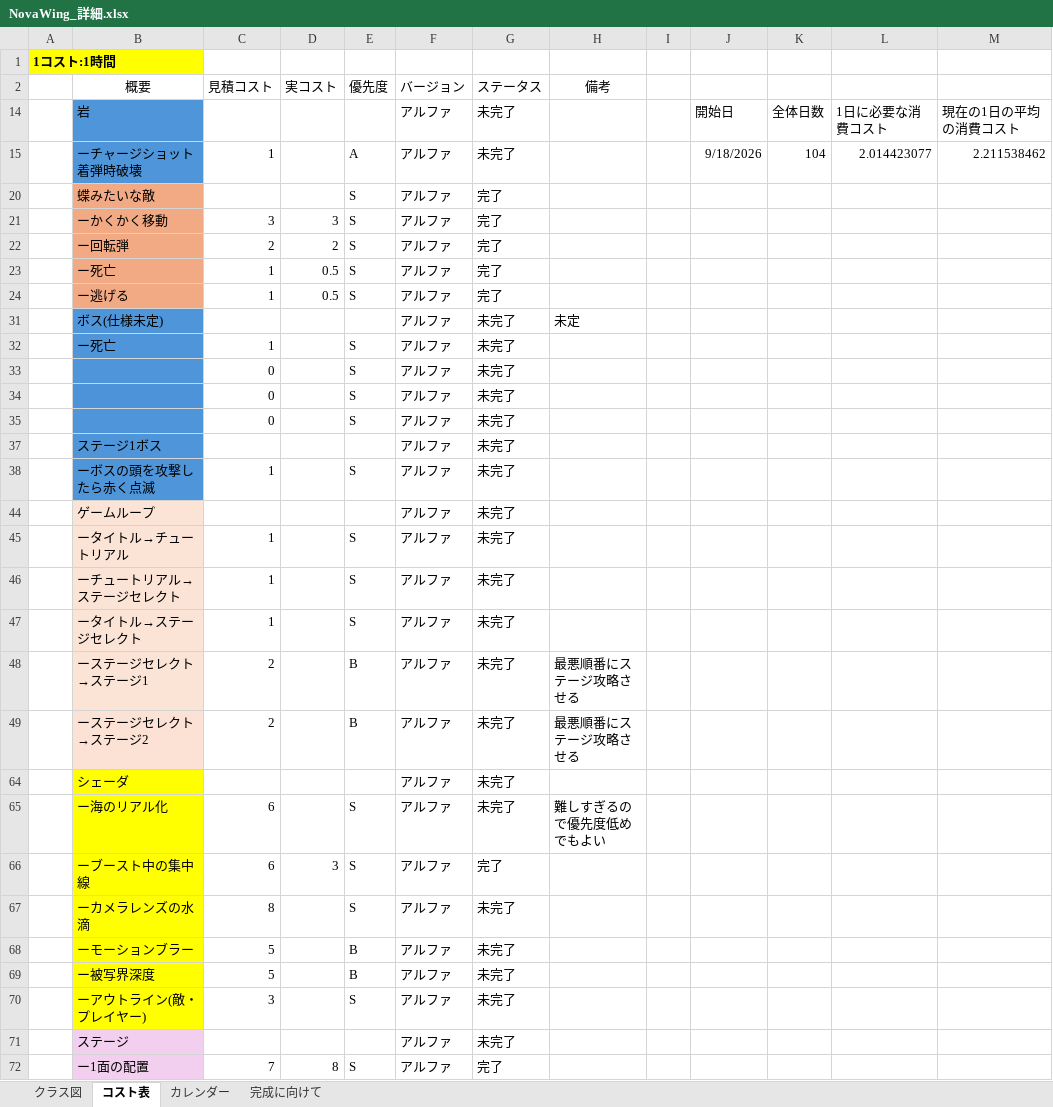
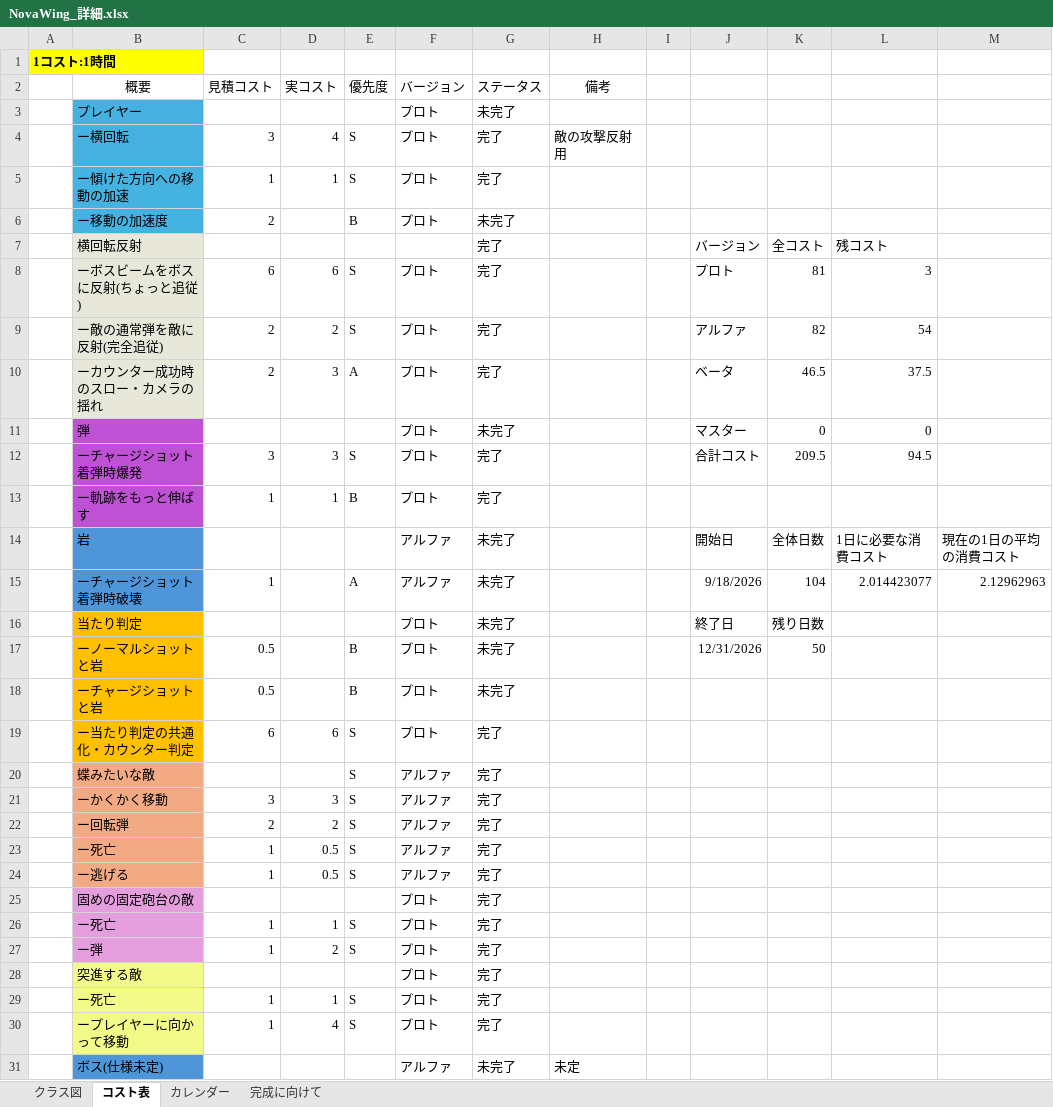
Before and after one commit to 13ko13/NovaWing, an Excel workbook: NovaWing_詳細.xlsx, sheet コスト表, drawn as a sheet; only a part is shown; the shorter side is filled out with more unchanged rows; values as stored, in another font and other column widths than the file's, no borders; table styles not drawn; the diff covers the shown part only; the diff names each change by its address in the sheet, - before the commit and + after, or states it on an @@ line.

```diff
--- a/NovaWing_詳細.xlsx (sheet コスト表)
+++ b/NovaWing_詳細.xlsx (sheet コスト表)
@@ row 3 unhidden:  | プレイヤー |  |  |  | プロト | 未完了 @@
@@ row 4 unhidden:  | ー横回転 | 3 | 4 | S | プロト | 完了 | 敵の攻撃反射用 @@
@@ row 5 unhidden:  | ー傾けた方向への移動の加速 | 1 | 1 | S | プロト | 完了 @@
@@ row 6 unhidden:  | ー移動の加速度 | 2 |  | B | プロト | 未完了 @@
@@ row 7 unhidden:  | 横回転反射 |  |  |  |  | 完了 |  |  | バージョン | 全コスト | 残コスト @@
@@ row 8 unhidden:  | ーボスビームをボスに反射(ちょっと追従) | 6 | 6 | S | プロト | 完了 |  |  | プロト | 81 | 3 @@
@@ row 9 unhidden:  | ー敵の通常弾を敵に反射(完全追従) | 2 | 2 | S | プロト | 完了 |  |  | アルファ | 82 | 54 @@
@@ row 10 unhidden:  | ーカウンター成功時のスロー・カメラの揺れ | 2 | 3 | A | プロト | 完了 |  |  | ベータ | 46.5 | 37.5 @@
@@ row 11 unhidden:  | 弾 |  |  |  | プロト | 未完了 |  |  | マスター | 0 | 0 @@
@@ row 12 unhidden:  | ーチャージショット着弾時爆発 | 3 | 3 | S | プロト | 完了 |  |  | 合計コスト | 209.5 | 94.5 @@
@@ row 13 unhidden:  | ー軌跡をもっと伸ばす | 1 | 1 | B | プロト | 完了 @@
-M15: 2.211538462
+M15: 2.12962963
@@ row 16 unhidden:  | 当たり判定 |  |  |  | プロト | 未完了 |  |  | 終了日 | 残り日数 @@
+row 17:  | ーノーマルショットと岩 | 0.5 |  | B | プロト | 未完了 |  |  | 12/31/2026 | 50
@@ row 18 unhidden:  | ーチャージショットと岩 | 0.5 |  | B | プロト | 未完了 @@
@@ row 19 unhidden:  | ー当たり判定の共通化・カウンター判定 | 6 | 6 | S | プロト | 完了 @@
@@ row 25 unhidden:  | 固めの固定砲台の敵 |  |  |  | プロト | 完了 @@
@@ row 26 unhidden:  | ー死亡 | 1 | 1 | S | プロト | 完了 @@
@@ row 27 unhidden:  | ー弾 | 1 | 2 | S | プロト | 完了 @@
@@ row 28 unhidden:  | 突進する敵 |  |  |  | プロト | 完了 @@
@@ row 29 unhidden:  | ー死亡 | 1 | 1 | S | プロト | 完了 @@
@@ row 30 unhidden:  | ープレイヤーに向かって移動 | 1 | 4 | S | プロト | 完了 @@
```
Also changed, not shown: 49 hidden or unhidden rows elsewhere in this sheet, sheet カレンダー, hidden cells, 59 other files.
